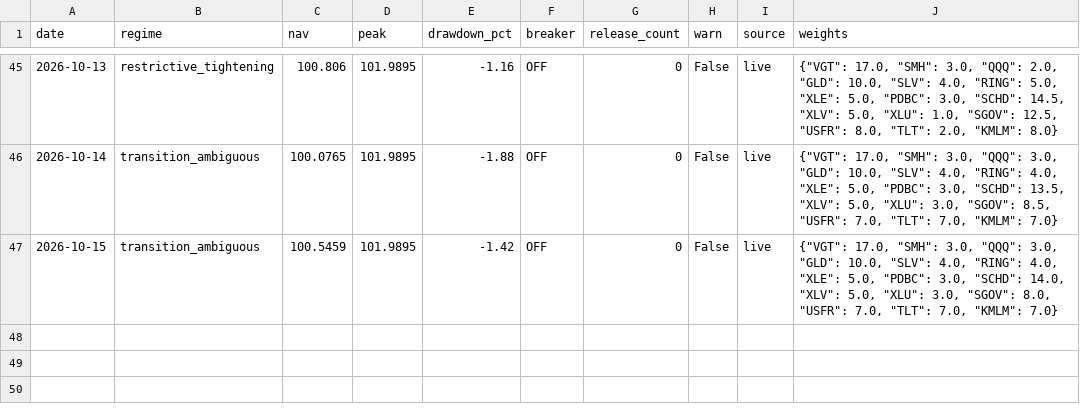
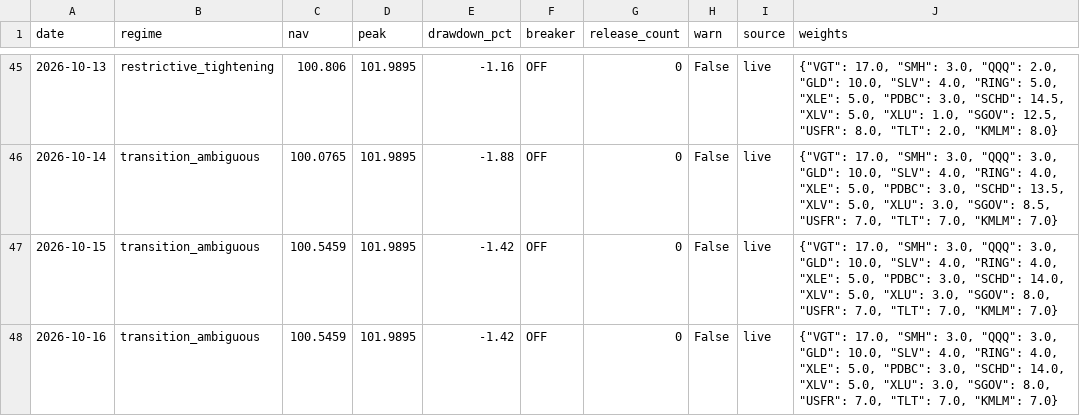
Before and after one commit to timothylundeen2008-web/Portfolio-Tracker, a CSV file: data/model_book.csv, drawn as a sheet; only a part is shown, gaps mark what is left out.

```diff
--- a/data/model_book.csv
+++ b/data/model_book.csv
@@ -47 +47,2 @@ date,regime,nav,peak,drawdown_pct,breaker,release_count,warn,source,weights
 2026-10-15,transition_ambiguous,100.5459,101.9895,-1.42,OFF,0,False,live,"{""VGT"": 17.0, ""SMH"": 3.0, ""QQQ"": 3.0, ""GLD"": 10.0, ""SLV"": 4.0, ""RING"": 4.0, ""XLE"": 5.0, ""PDBC"": 3.0, ""SCHD"": 14.0, ""XLV"": 5.0, ""XLU"": 3.0, ""SGOV"": 8.0, ""USFR"": 7.0, ""TLT"": 7.0, ""KMLM"": 7.0}"
+2026-10-16,transition_ambiguous,100.5459,101.9895,-1.42,OFF,0,False,live,"{""VGT"": 17.0, ""SMH"": 3.0, ""QQQ"": 3.0, ""GLD"": 10.0, ""SLV"": 4.0, ""RING"": 4.0, ""XLE"": 5.0, ""PDBC"": 3.0, ""SCHD"": 14.0, ""XLV"": 5.0, ""XLU"": 3.0, ""SGOV"": 8.0, ""USFR"": 7.0, ""TLT"": 7.0, ""KMLM"": 7.0}"
```
Also changed, not shown: 2 other files.
